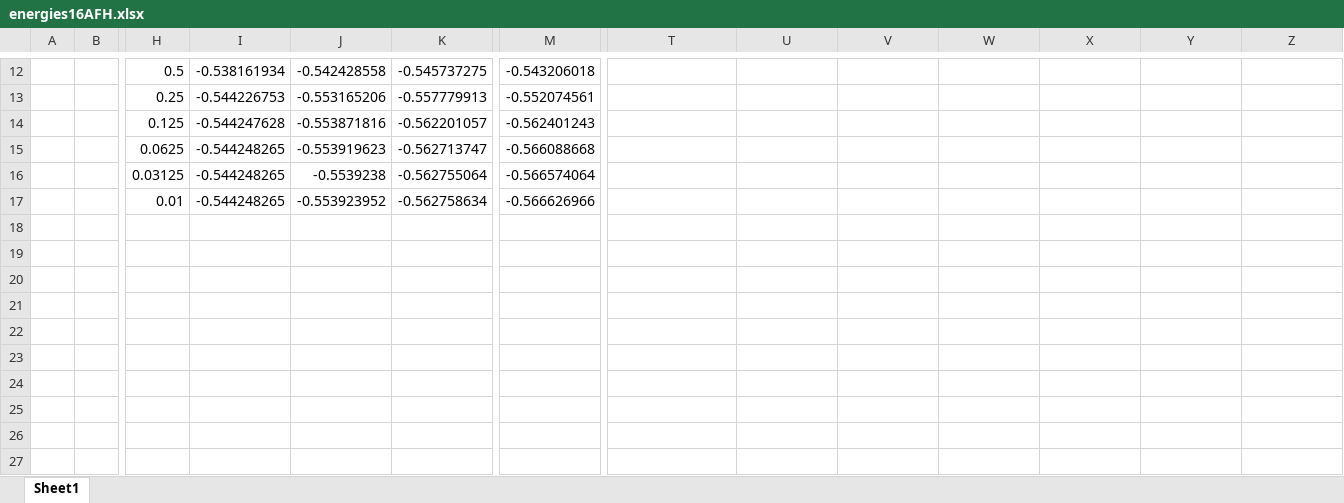
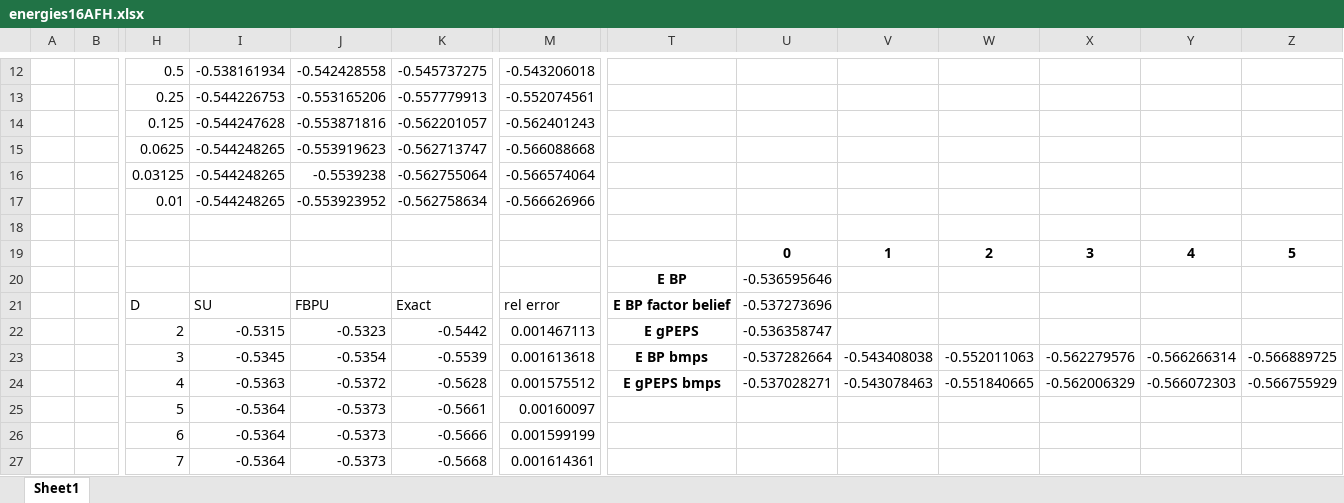
Before and after one commit to RoyElkabetz/2D_TN, an Excel workbook: energies16AFH.xlsx, sheet Sheet1, drawn as a sheet; only a part is shown, gaps mark what is left out; values as stored, in another font and other column widths than the file's, no borders; rows hold the shown columns only; the diff names each change by its address in the sheet, - before the commit and + after, or states it on an @@ line.

```diff
--- a/energies16AFH.xlsx (sheet Sheet1)
+++ b/energies16AFH.xlsx (sheet Sheet1)
+row 18: (empty)
+row 19:  |  |  |  |  |  |  |  | 0 | 1 | 2 | 3 | 4 | 5
+row 20:  |  |  |  |  |  |  | E BP | -0.536595646
+row 21:  |  | D | SU | FBPU | Exact | rel error | E BP factor belief | -0.537273696
+row 22:  |  | 2 | -0.5315 | -0.5323 | -0.5442 | 0.001467113 | E gPEPS | -0.536358747
+row 23:  |  | 3 | -0.5345 | -0.5354 | -0.5539 | 0.001613618 | E BP bmps | -0.537282664 | -0.543408038 | -0.552011063 | -0.562279576 | -0.566266314 | -0.566889725
+row 24:  |  | 4 | -0.5363 | -0.5372 | -0.5628 | 0.001575512 | E gPEPS bmps | -0.537028271 | -0.543078463 | -0.551840665 | -0.562006329 | -0.566072303 | -0.566755929
+row 25:  |  | 5 | -0.5364 | -0.5373 | -0.5661 | 0.00160097
+row 26:  |  | 6 | -0.5364 | -0.5373 | -0.5666 | 0.001599199
+row 27:  |  | 7 | -0.5364 | -0.5373 | -0.5668 | 0.001614361
```
Also changed, not shown: energies16AFH_D7.xlsx.
